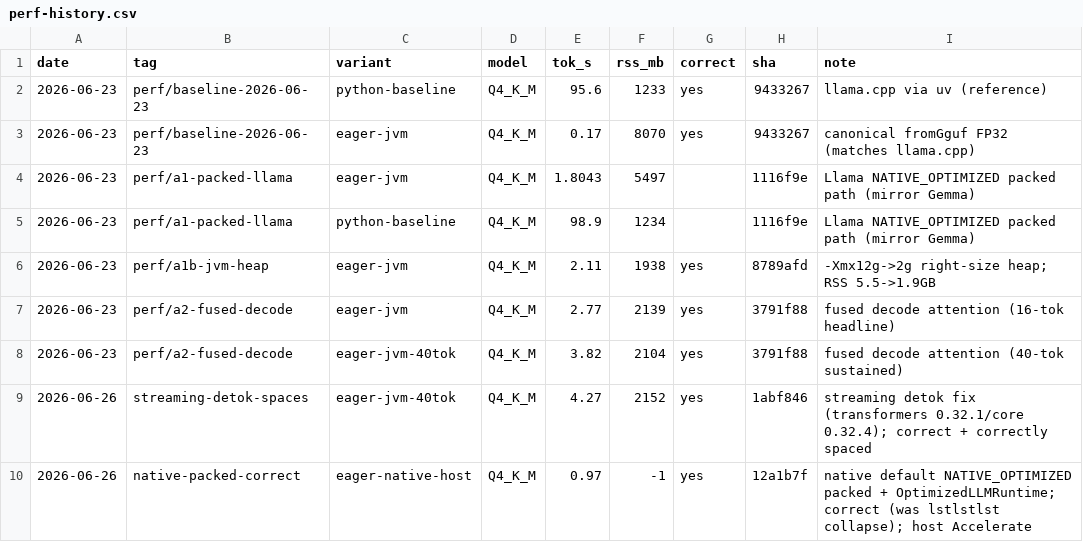
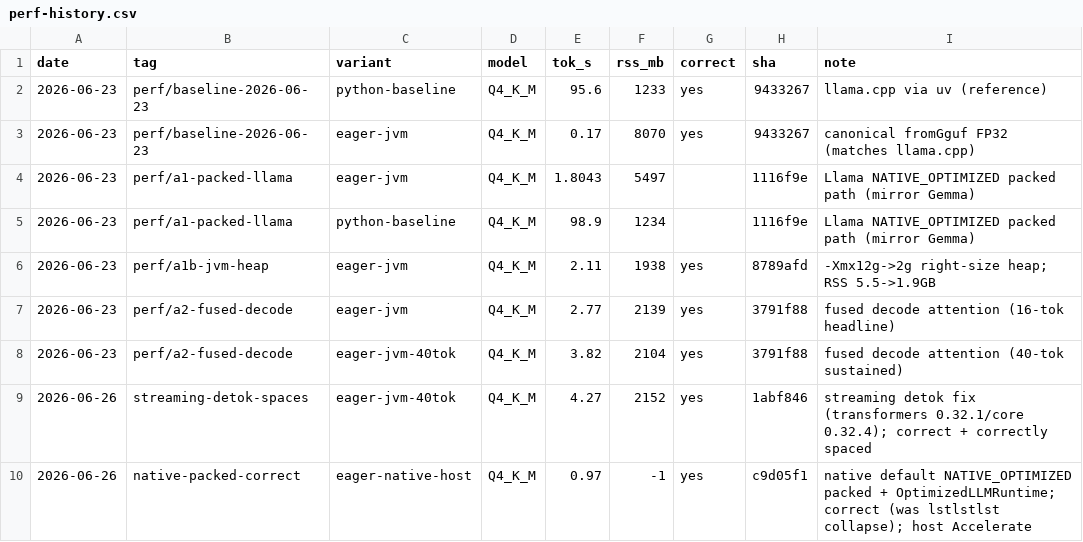
Before and after one commit to SKaiNET-developers/SKaiNET-labs, a CSV file: tinyllama-arm/docs/perf-history.csv, drawn as a sheet.

```diff
--- a/tinyllama-arm/docs/perf-history.csv
+++ b/tinyllama-arm/docs/perf-history.csv
@@ -9,2 +9,2 @@ date,tag,variant,model,tok_s,rss_mb,correct,sha,note
 2026-06-26,streaming-detok-spaces,eager-jvm-40tok,Q4_K_M,4.27,2152,yes,1abf846,streaming detok fix (transformers 0.32.1/core 0.32.4); correct + correctly spaced
-2026-06-26,native-packed-correct,eager-native-host,Q4_K_M,0.97,-1,yes,12a1b7f,native default NATIVE_OPTIMIZED packed + OptimizedLLMRuntime; correct (was lstlstlst collapse); host Accelerate
+2026-06-26,native-packed-correct,eager-native-host,Q4_K_M,0.97,-1,yes,c9d05f1,native default NATIVE_OPTIMIZED packed + OptimizedLLMRuntime; correct (was lstlstlst collapse); host Accelerate
```
